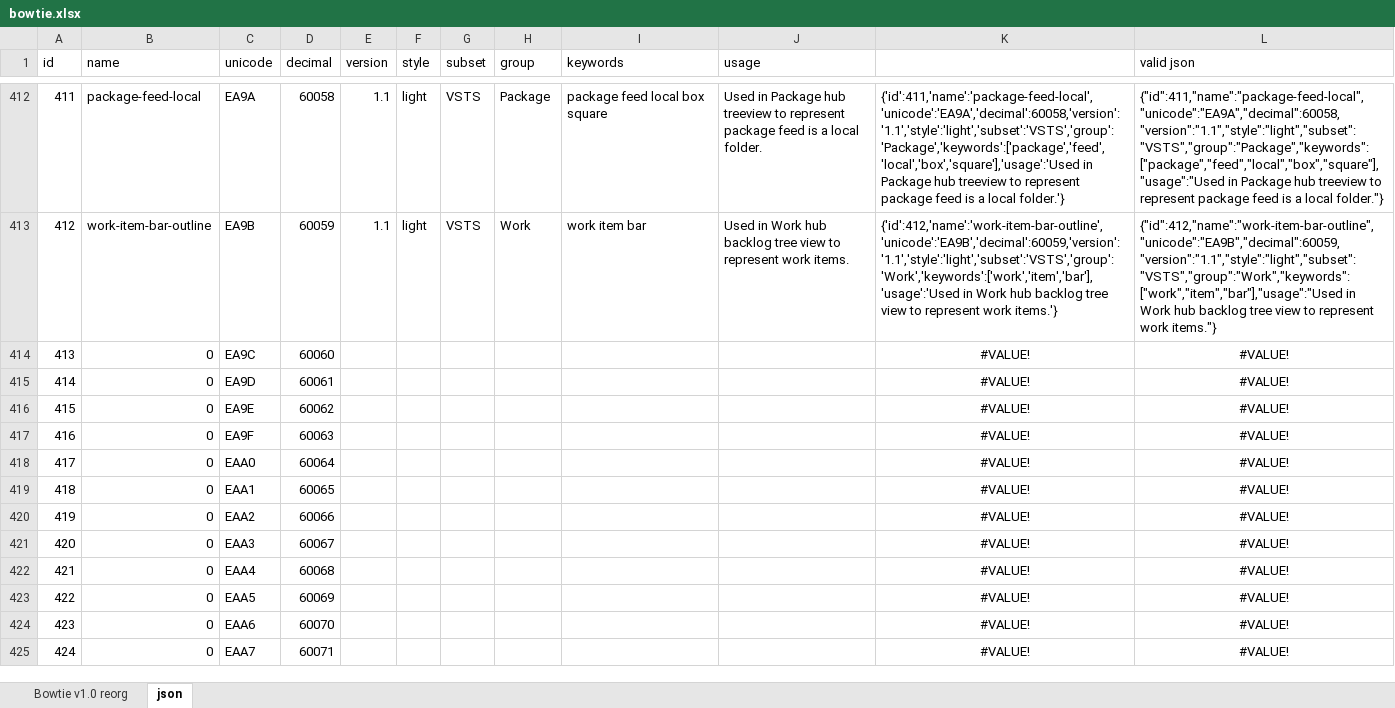
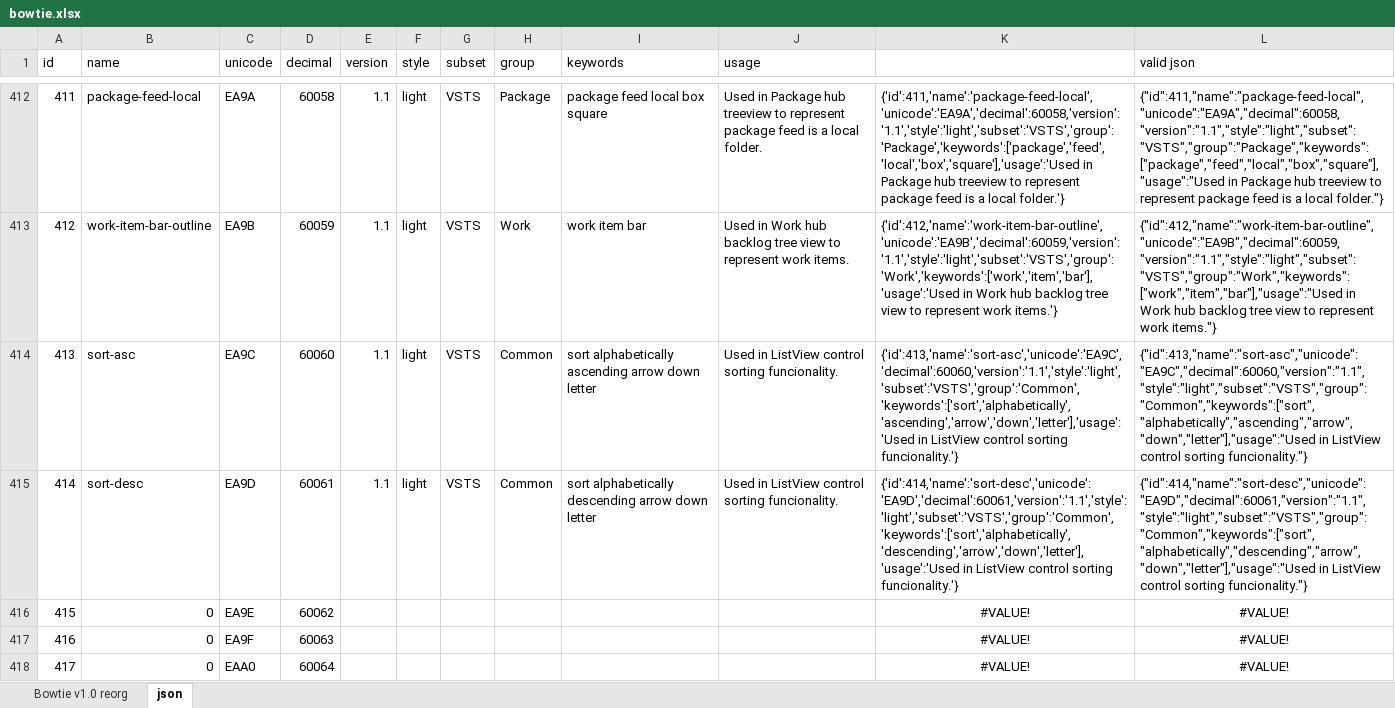
Before and after one commit to chryw/vsfi, an Excel workbook: source/bowtie.xlsx, sheet json, drawn as a sheet; only a part is shown, gaps mark what is left out; the shorter side is filled out with more unchanged rows; values as stored, in another font and other column widths than the file's, no borders; the diff names each change by its address in the sheet, - before the commit and + after, or states it on an @@ line.

Commit message:
added sort-asc and sort-desc

```diff
--- a/source/bowtie.xlsx (sheet json)
+++ b/source/bowtie.xlsx (sheet json)
-B414 (name): 0
+B414 (name): sort-asc
-E414:E415 (version): (empty)
+E414:E415 (version): 1.1
-F414:F415 (style): (empty)
+F414:F415 (style): light
-G414:G415 (subset): (empty)
+G414:G415 (subset): VSTS
-H414:H415 (group): (empty)
+H414:H415 (group): Common
-I414 (keywords): (empty)
+I414 (keywords): sort alphabetically ascending arrow down letter
-J414:J415 (usage): (empty)
+J414:J415 (usage): Used in ListView control sorting funcionality.
-K414: #VALUE!
+K414: {'id':413,'name':'sort-asc','unicode':'EA9C','decimal':60060,'version':'1.1','style':'light','subset':'VSTS','group':'Common','keywords':['sort','alphabetically','ascending','arrow','down','letter'],'usage':'Used in ListView control sorting funcionality.'}
-K414:L415 alignment: center
+K414:L415 alignment: left
-L414 (valid json): #VALUE!
+L414 (valid json): {"id":413,"name":"sort-asc","unicode":"EA9C","decimal":60060,"version":"1.1","style":"light","subset":"VSTS","group":"Common","keywords":["sort","alphabetically","ascending","arrow","down","letter"],"usage":"Used in ListView control sorting funcionality."}
-B415 (name): 0
+B415 (name): sort-desc
-I415 (keywords): (empty)
+I415 (keywords): sort alphabetically descending arrow down letter
-K415: #VALUE!
+K415: {'id':414,'name':'sort-desc','unicode':'EA9D','decimal':60061,'version':'1.1','style':'light','subset':'VSTS','group':'Common','keywords':['sort','alphabetically','descending','arrow','down','letter'],'usage':'Used in ListView control sorting funcionality.'}
-L415 (valid json): #VALUE!
+L415 (valid json): {"id":414,"name":"sort-desc","unicode":"EA9D","decimal":60061,"version":"1.1","style":"light","subset":"VSTS","group":"Common","keywords":["sort","alphabetically","descending","arrow","down","letter"],"usage":"Used in ListView control sorting funcionality."}
```
Also changed, not shown: sheet Bowtie v1.0 reorg, 10 other files.
